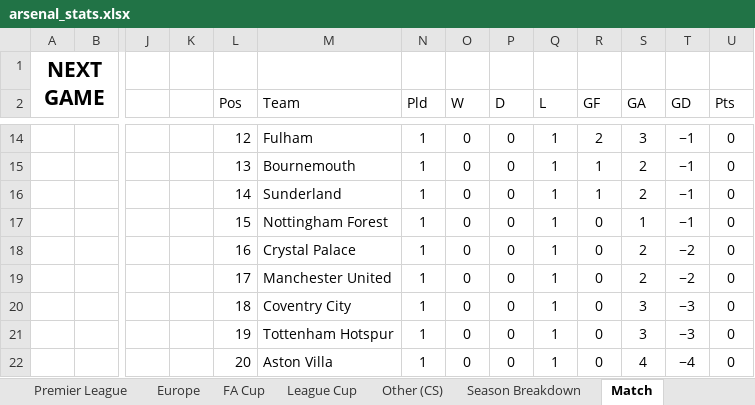
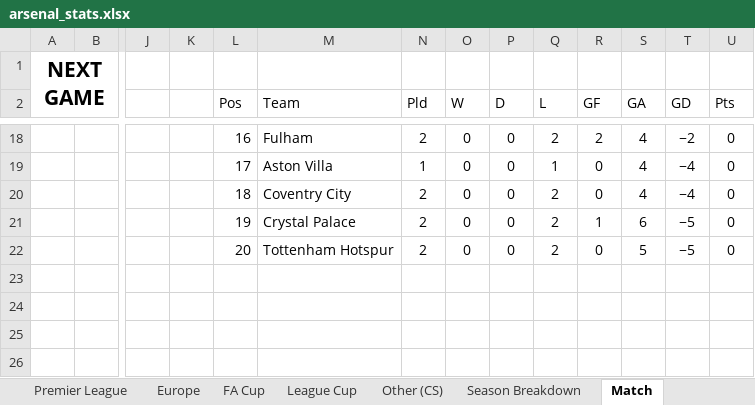
Before and after one commit to przemke92/arsenal, an Excel workbook: data/arsenal_stats.xlsx, sheet Match, drawn as a sheet; only a part is shown, gaps mark what is left out; values as stored, in another font and other column widths than the file's, no borders; removed rows and columns are numbered as before the commit, all else as after; rows hold the shown columns only; the diff covers the shown part only; the diff names each change by its address in the sheet, - before the commit and + after, or states it on an @@ line.

Commit message:
Add files via upload

```diff
--- a/data/arsenal_stats.xlsx (sheet Match)
+++ b/data/arsenal_stats.xlsx (sheet Match)
-L18 (Pos): 12
+L18 (Pos): 16
-N18 (Pld): 1
+N18 (Pld): 2
-Q18 (L): 1
+Q18 (L): 2
-S18 (GA): 3
+S18 (GA): 4
-T18 (GD): −1
+T18 (GD): −2
-row 15:  |  |  |  | 13 | Bournemouth | 1 | 0 | 0 | 1 | 1 | 2 | −1 | 0
-row 16:  |  |  |  | 14 | Sunderland | 1 | 0 | 0 | 1 | 1 | 2 | −1 | 0
-row 17:  |  |  |  | 15 | Nottingham Forest | 1 | 0 | 0 | 1 | 0 | 1 | −1 | 0
-row 18:  |  |  |  | 16 | Crystal Palace | 1 | 0 | 0 | 1 | 0 | 2 | −2 | 0
-row 19:  |  |  |  | 17 | Manchester United | 1 | 0 | 0 | 1 | 0 | 2 | −2 | 0
-row 20:  |  |  |  | 18 | Coventry City | 1 | 0 | 0 | 1 | 0 | 3 | −3 | 0
-row 21:  |  |  |  | 19 | Tottenham Hotspur | 1 | 0 | 0 | 1 | 0 | 3 | −3 | 0
-L19 (Pos): 20
+L19 (Pos): 17
+row 20:  |  |  |  | 18 | Coventry City | 2 | 0 | 0 | 2 | 0 | 4 | −4 | 0
+row 21:  |  |  |  | 19 | Crystal Palace | 2 | 0 | 0 | 2 | 1 | 6 | −5 | 0
+row 22:  |  |  |  | 20 | Tottenham Hotspur | 2 | 0 | 0 | 2 | 0 | 5 | −5 | 0
```
Also changed, not shown: 11 added rows, 7 removed rows and 17 edited cells elsewhere in this sheet, sheet League Cup, sheet Apps & Goals, charts or pictures.
